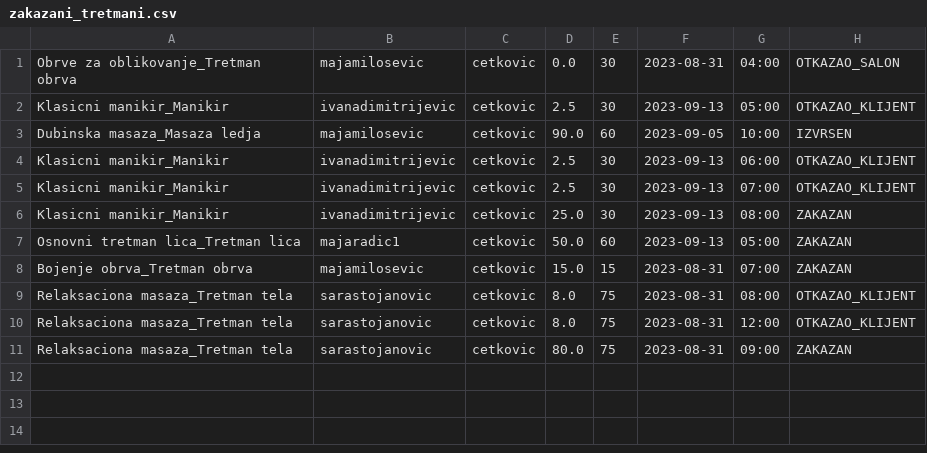
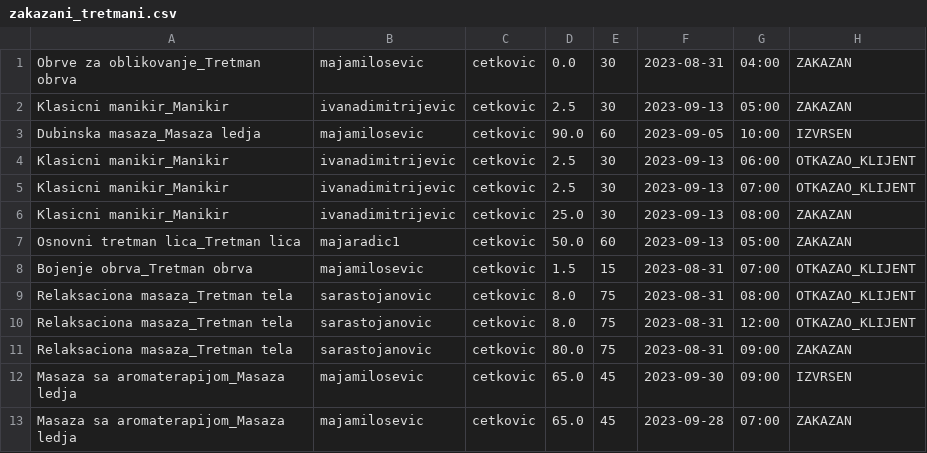
Before and after one commit to cetkovicaleksa/KozmetickiSalon, a CSV file: resources/zakazani_tretmani.csv, drawn as a sheet.

```diff
--- a/resources/zakazani_tretmani.csv
+++ b/resources/zakazani_tretmani.csv
@@ -1,3 +1,3 @@
-Obrve za oblikovanje_Tretman obrva	majamilosevic	cetkovic	0.0	30	2023-08-31	04:00	OTKAZAO_SALON
-Klasicni manikir_Manikir	ivanadimitrijevic	cetkovic	2.5	30	2023-09-13	05:00	OTKAZAO_KLIJENT
+Obrve za oblikovanje_Tretman obrva	majamilosevic	cetkovic	0.0	30	2023-08-31	04:00	ZAKAZAN
+Klasicni manikir_Manikir	ivanadimitrijevic	cetkovic	2.5	30	2023-09-13	05:00	ZAKAZAN
 Dubinska masaza_Masaza ledja	majamilosevic	cetkovic	90.0	60	2023-09-05	10:00	IZVRSEN
@@ -7,3 +7,3 @@ Klasicni manikir_Manikir	ivanadimitrijevic	cetkovic	25.0	30	2023-09-13	08:00	ZAK
 Osnovni tretman lica_Tretman lica	majaradic1	cetkovic	50.0	60	2023-09-13	05:00	ZAKAZAN
-Bojenje obrva_Tretman obrva	majamilosevic	cetkovic	15.0	15	2023-08-31	07:00	ZAKAZAN
+Bojenje obrva_Tretman obrva	majamilosevic	cetkovic	1.5	15	2023-08-31	07:00	OTKAZAO_KLIJENT
 Relaksaciona masaza_Tretman tela	sarastojanovic	cetkovic	8.0	75	2023-08-31	08:00	OTKAZAO_KLIJENT
@@ -11 +11,3 @@ Relaksaciona masaza_Tretman tela	sarastojanovic	cetkovic	8.0	75	2023-08-31	12:00
 Relaksaciona masaza_Tretman tela	sarastojanovic	cetkovic	80.0	75	2023-08-31	09:00	ZAKAZAN
+Masaza sa aromaterapijom_Masaza ledja	majamilosevic	cetkovic	65.0	45	2023-09-30	09:00	IZVRSEN
+Masaza sa aromaterapijom_Masaza ledja	majamilosevic	cetkovic	65.0	45	2023-09-28	07:00	ZAKAZAN
```
Also changed, not shown: resources/recepcioneri.csv, 14 other files.
